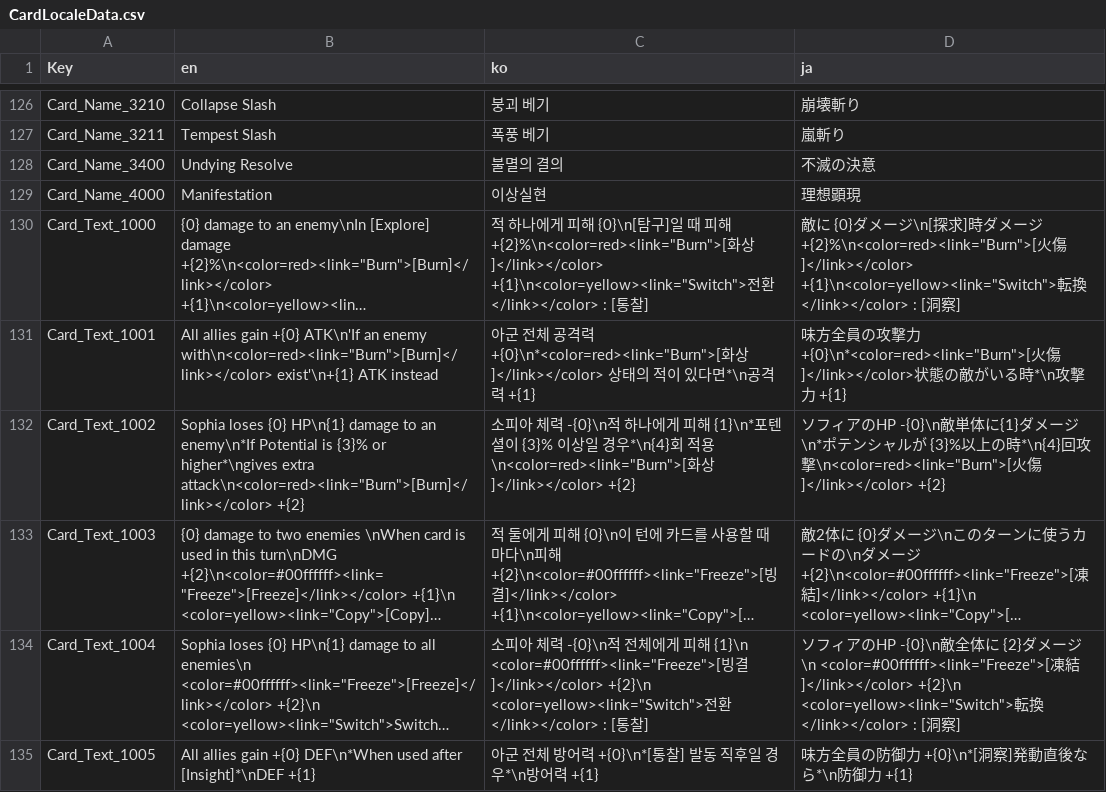
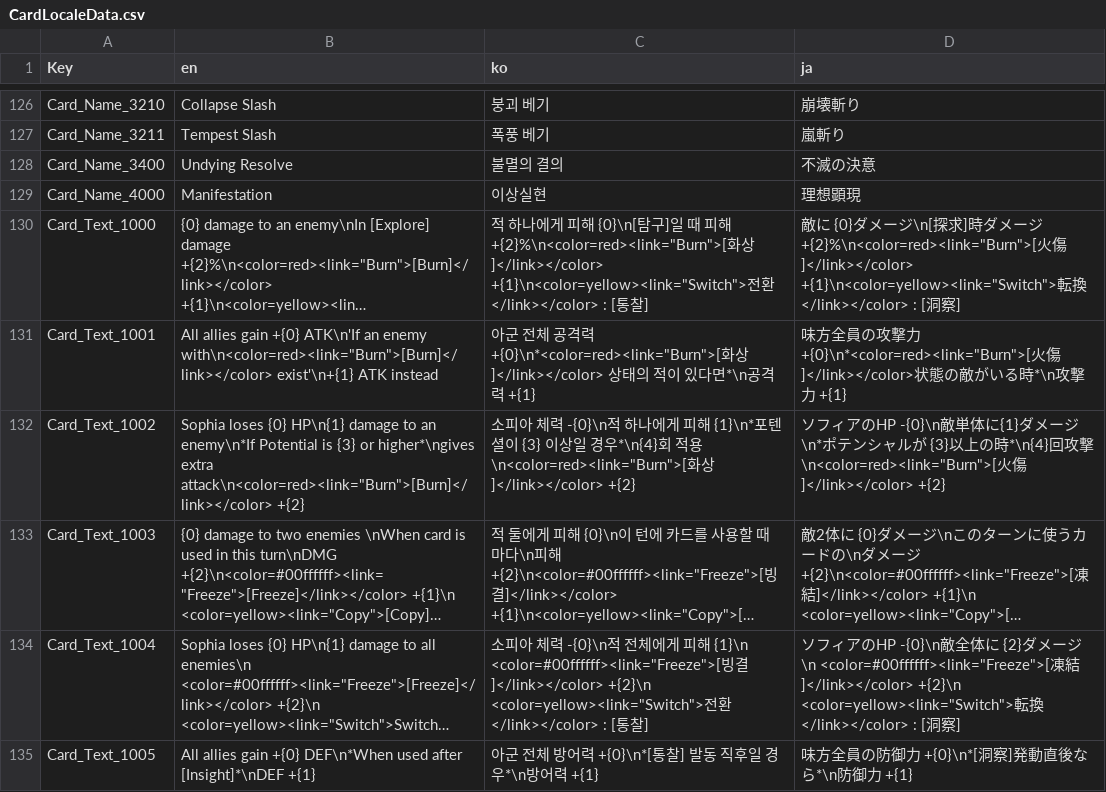
Before and after one commit to The-Fable-Unwritten-Final/The_Fable_Unwritten, a CSV file: Assets/Resources/ExternalFiles/CardLocaleData.csv, drawn as a sheet; only a part is shown, gaps mark what is left out; long unchanged cells end in …; the diff covers the shown part only; the diff names each change by its address in the sheet, - before the commit and + after, or states it on an @@ line.

```diff
--- a/Assets/Resources/ExternalFiles/CardLocaleData.csv
+++ b/Assets/Resources/ExternalFiles/CardLocaleData.csv
-B132 (en): …Potential is {3}% or higher*\ngives…
+B132 (en): …Potential is {3} or higher*\ngives…
-C132 (ko): …이 {3}% 이상…
+C132 (ko): …이 {3} 이상…
-D132 (ja): …が {3}%以上…
+D132 (ja): …が {3}以上…
```
Also changed, not shown: 18 edited cells elsewhere in this file.
